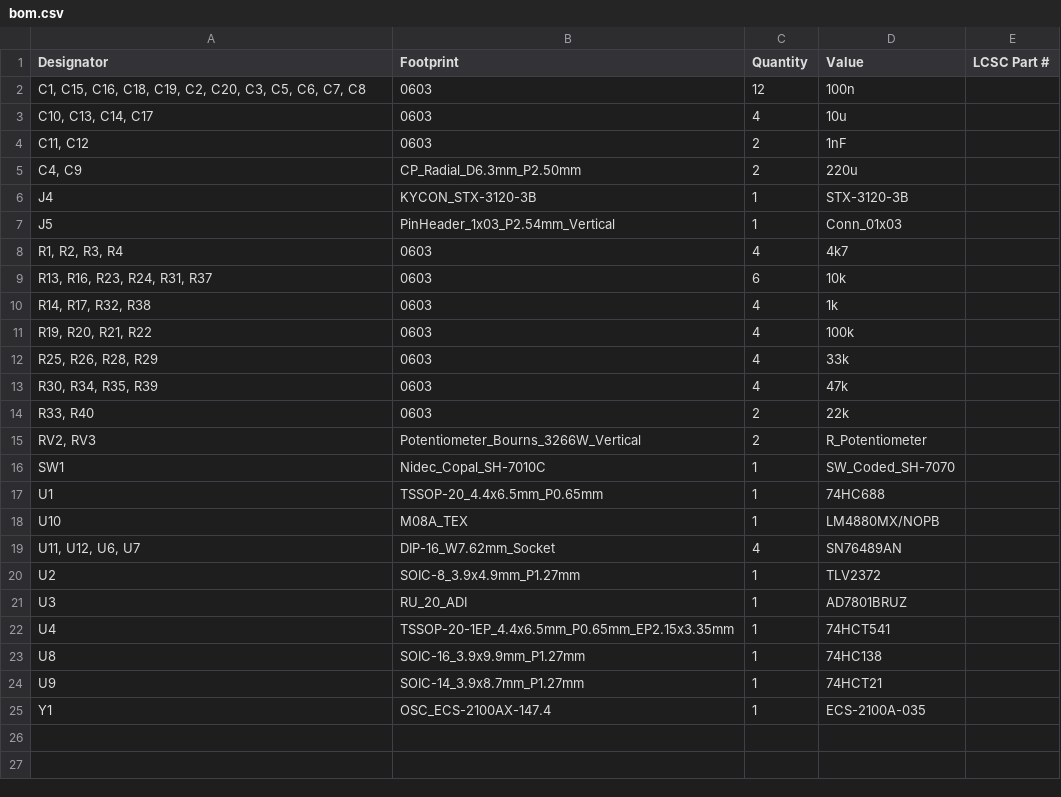
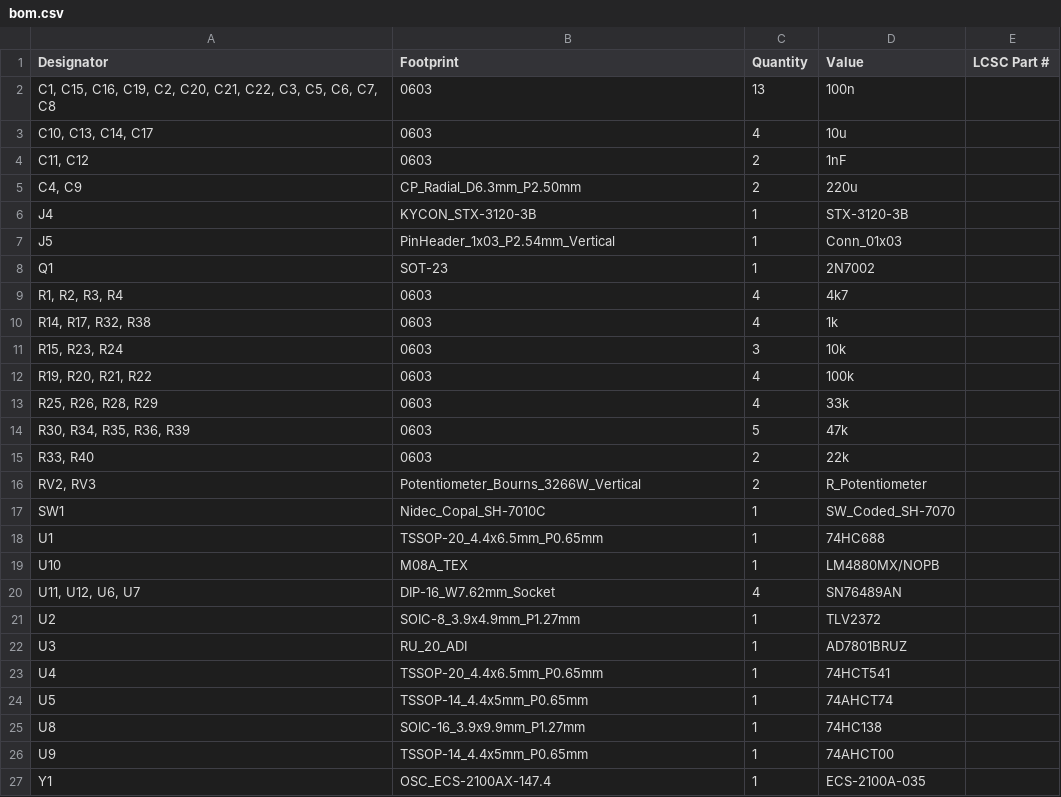
Before and after one commit to dumaiss/PercolatorLabs, a CSV file: Schem/AfternoonBlend/production/bom.csv, drawn as a sheet.

```diff
--- a/Schem/AfternoonBlend/production/bom.csv
+++ b/Schem/AfternoonBlend/production/bom.csv
@@ -1,3 +1,3 @@
 Designator,Footprint,Quantity,Value,LCSC Part #
-"C1, C15, C16, C18, C19, C2, C20, C3, C5, C6, C7, C8",0603,12,100n,
+"C1, C15, C16, C19, C2, C20, C21, C22, C3, C5, C6, C7, C8",0603,13,100n,
 "C10, C13, C14, C17",0603,4,10u,
@@ -7,8 +7,9 @@ J4,KYCON_STX-3120-3B,1,STX-3120-3B,
 J5,PinHeader_1x03_P2.54mm_Vertical,1,Conn_01x03,
+Q1,SOT-23,1,2N7002,
 "R1, R2, R3, R4",0603,4,4k7,
-"R13, R16, R23, R24, R31, R37",0603,6,10k,
 "R14, R17, R32, R38",0603,4,1k,
+"R15, R23, R24",0603,3,10k,
 "R19, R20, R21, R22",0603,4,100k,
 "R25, R26, R28, R29",0603,4,33k,
-"R30, R34, R35, R39",0603,4,47k,
+"R30, R34, R35, R36, R39",0603,5,47k,
 "R33, R40",0603,2,22k,
@@ -21,5 +22,6 @@ U2,SOIC-8_3.9x4.9mm_P1.27mm,1,TLV2372,
 U3,RU_20_ADI,1,AD7801BRUZ,
-U4,TSSOP-20-1EP_4.4x6.5mm_P0.65mm_EP2.15x3.35mm,1,74HCT541,
+U4,TSSOP-20_4.4x6.5mm_P0.65mm,1,74HCT541,
+U5,TSSOP-14_4.4x5mm_P0.65mm,1,74AHCT74,
 U8,SOIC-16_3.9x9.9mm_P1.27mm,1,74HC138,
-U9,SOIC-14_3.9x8.7mm_P1.27mm,1,74HCT21,
+U9,TSSOP-14_4.4x5mm_P0.65mm,1,74AHCT00,
 Y1,OSC_ECS-2100AX-147.4,1,ECS-2100A-035,
```
Also changed, not shown: Schem/AfternoonBlend/production/designators.csv, Schem/AfternoonBlend/production/positions.csv, 10 other files.
